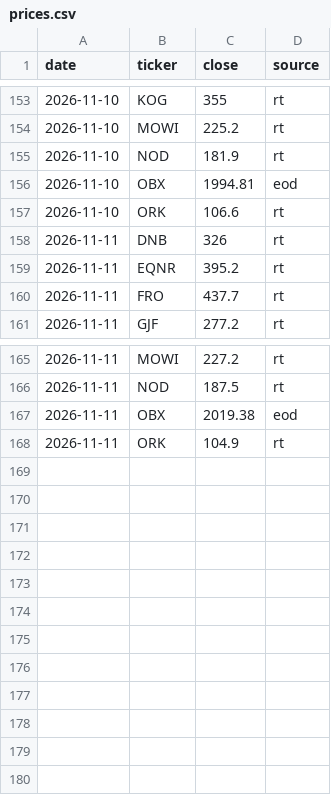
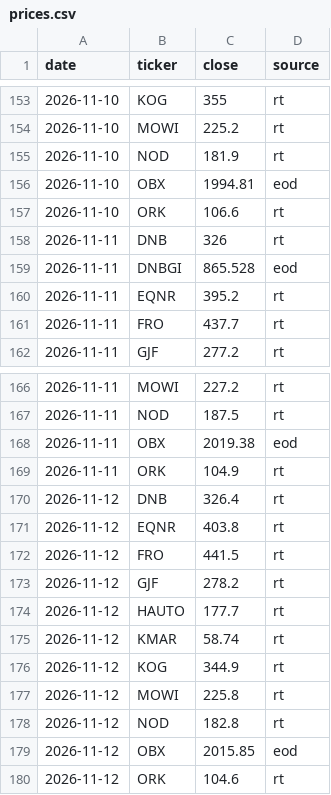
Before and after one commit to havardberget/papirportefolje-data, a CSV file: data/prices.csv, drawn as a sheet; only a part is shown, gaps mark what is left out; the diff names each change by its address in the sheet, - before the commit and + after, or states it on an @@ line.

```diff
--- a/data/prices.csv
+++ b/data/prices.csv
+row 159: 2026-11-11 | DNBGI | 865.528 | eod
+row 170: 2026-11-12 | DNB | 326.4 | rt
+row 171: 2026-11-12 | EQNR | 403.8 | rt
+row 172: 2026-11-12 | FRO | 441.5 | rt
+row 173: 2026-11-12 | GJF | 278.2 | rt
+row 174: 2026-11-12 | HAUTO | 177.7 | rt
+row 175: 2026-11-12 | KMAR | 58.74 | rt
+row 176: 2026-11-12 | KOG | 344.9 | rt
+row 177: 2026-11-12 | MOWI | 225.8 | rt
+row 178: 2026-11-12 | NOD | 182.8 | rt
+row 179: 2026-11-12 | OBX | 2015.85 | eod
+row 180: 2026-11-12 | ORK | 104.6 | rt
```
Also changed, not shown: data/usage.csv, 1 other file.
